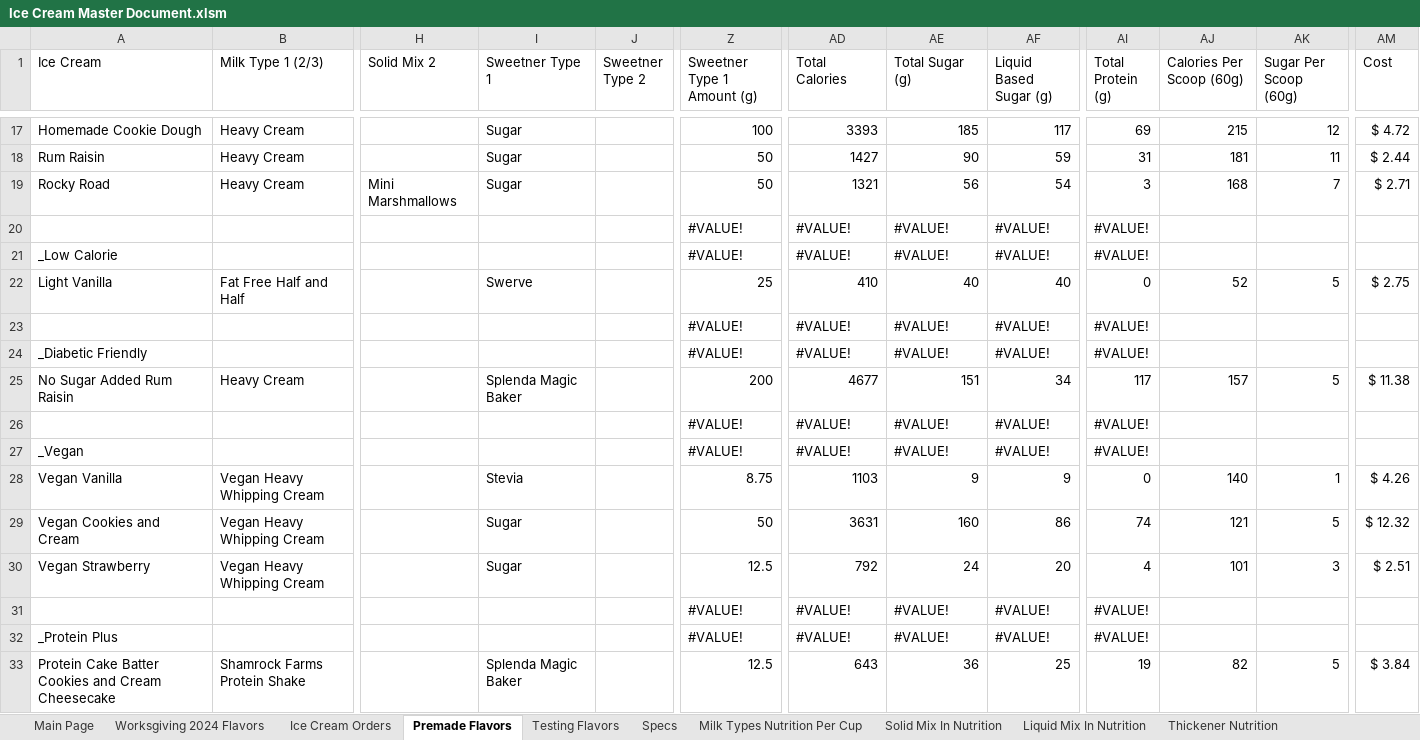
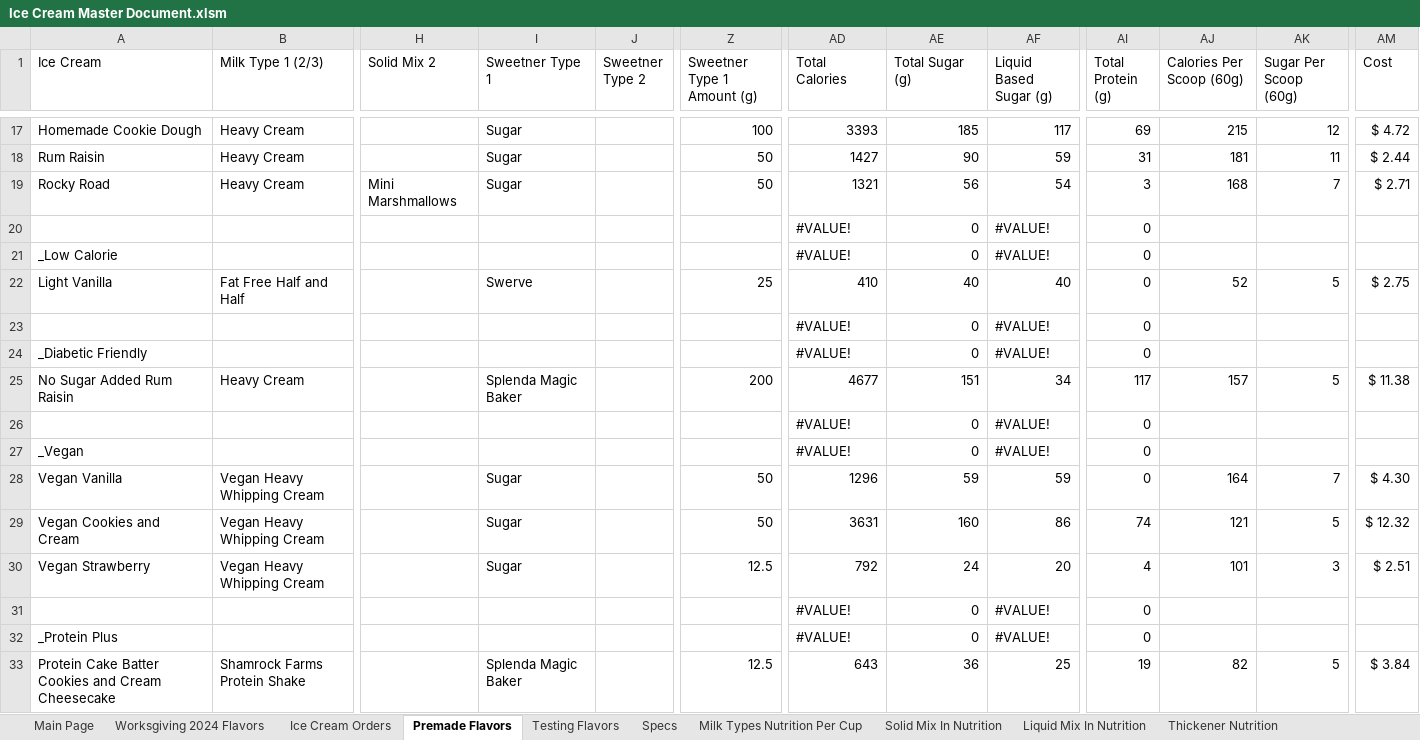
Before and after one commit to Micbro14/MicahsCookiesAndCreamsOrdering, an Excel workbook: Ice Cream Master Document.xlsm, sheet Premade Flavors, drawn as a sheet; only a part is shown, gaps mark what is left out; values as stored, in another font and other column widths than the file's, no cell formats; the diff covers the shown part only; the diff names each change by its address in the sheet, - before the commit and + after, or states it on an @@ line.

```diff
--- a/Ice Cream Master Document.xlsm (sheet Premade Flavors)
+++ b/Ice Cream Master Document.xlsm (sheet Premade Flavors)
-Z20:Z21 (Sweetner Type 1 Amount (g)): #VALUE!
+Z20:Z21 (Sweetner Type 1 Amount (g)): (empty)
-AE20:AE21 (Total Sugar (g)): #VALUE!
+AE20:AE21 (Total Sugar (g)): 0
-AI20:AI21 (Total Protein (g)): #VALUE!
+AI20:AI21 (Total Protein (g)): 0
-Z23:Z24 (Sweetner Type 1 Amount (g)): #VALUE!
+Z23:Z24 (Sweetner Type 1 Amount (g)): (empty)
-AE23:AE24 (Total Sugar (g)): #VALUE!
+AE23:AE24 (Total Sugar (g)): 0
-AI23:AI24 (Total Protein (g)): #VALUE!
+AI23:AI24 (Total Protein (g)): 0
-Z26:Z27 (Sweetner Type 1 Amount (g)): #VALUE!
+Z26:Z27 (Sweetner Type 1 Amount (g)): (empty)
-AE26:AE27 (Total Sugar (g)): #VALUE!
+AE26:AE27 (Total Sugar (g)): 0
-AI26:AI27 (Total Protein (g)): #VALUE!
+AI26:AI27 (Total Protein (g)): 0
-I28 (Sweetner Type 1): Stevia
+I28 (Sweetner Type 1): Sugar
-Z28 (Sweetner Type 1 Amount (g)): 8.75
+Z28 (Sweetner Type 1 Amount (g)): 50
-AD28 (Total Calories): 1103
+AD28 (Total Calories): 1296
-AE28 (Total Sugar (g)): 9
+AE28 (Total Sugar (g)): 59
-AF28 (Liquid Based Sugar (g)): 9
+AF28 (Liquid Based Sugar (g)): 59
-AJ28 (Calories Per Scoop (60g)): 140
+AJ28 (Calories Per Scoop (60g)): 164
-AK28 (Sugar Per Scoop (60g)): 1
+AK28 (Sugar Per Scoop (60g)): 7
-AM28 (Cost): $ 4.26
+AM28 (Cost): $ 4.30
-Z31:Z32 (Sweetner Type 1 Amount (g)): #VALUE!
+Z31:Z32 (Sweetner Type 1 Amount (g)): (empty)
-AE31:AE32 (Total Sugar (g)): #VALUE!
+AE31:AE32 (Total Sugar (g)): 0
-AI31:AI32 (Total Protein (g)): #VALUE!
+AI31:AI32 (Total Protein (g)): 0
```
Also changed, not shown: 32 edited cells elsewhere in this sheet, sheet Testing Flavors, cell formats, formulas that keep their value, 2 other files.
